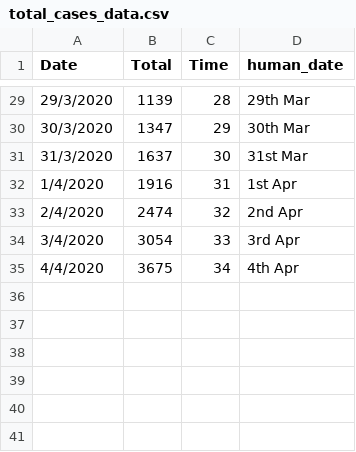
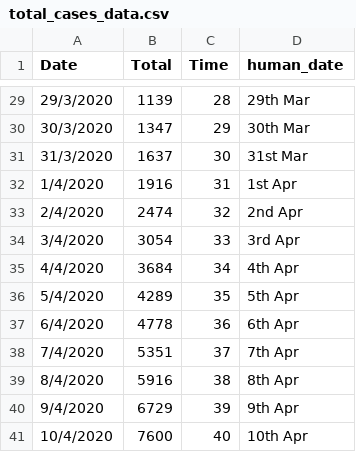
Before and after one commit to Riti16/Covid19_Predictions, a CSV file: total_cases_data.csv, drawn as a sheet; only a part is shown, gaps mark what is left out.

```diff
--- a/total_cases_data.csv
+++ b/total_cases_data.csv
@@ -34,2 +34,8 @@ Date,Total,Time,human_date
 3/4/2020,3054,33,3rd Apr
-4/4/2020,3675,34,4th Apr
+4/4/2020,3684,34,4th Apr
+5/4/2020,4289,35,5th Apr
+6/4/2020,4778,36,6th Apr
+7/4/2020,5351,37,7th Apr
+8/4/2020,5916,38,8th Apr
+9/4/2020,6729,39,9th Apr
+10/4/2020,7600,40,10th Apr
```
Also changed, not shown: predicted_data.csv, 2 other files.
